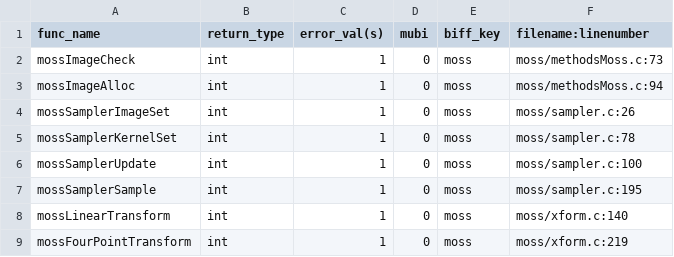
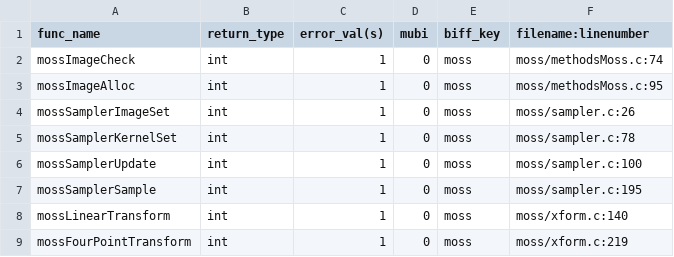
Before and after one commit to Slicer/teem, a CSV file: python/cffi/biffdata/moss.csv, drawn as a sheet.

Commit message:
sync with source
git-svn-id: https://svn.code.sf.net/p/teem/code/teem/trunk@7141 3d70eeeb-363e-0410-a505-8a46323a89f2

```diff
--- a/python/cffi/biffdata/moss.csv
+++ b/python/cffi/biffdata/moss.csv
@@ -1,4 +1,4 @@
 func_name,return_type,error_val(s),mubi,biff_key,filename:linenumber
-mossImageCheck,int,1,0,moss,moss/methodsMoss.c:73
-mossImageAlloc,int,1,0,moss,moss/methodsMoss.c:94
+mossImageCheck,int,1,0,moss,moss/methodsMoss.c:74
+mossImageAlloc,int,1,0,moss,moss/methodsMoss.c:95
 mossSamplerImageSet,int,1,0,moss,moss/sampler.c:26
```
